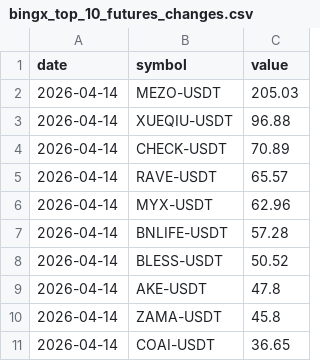
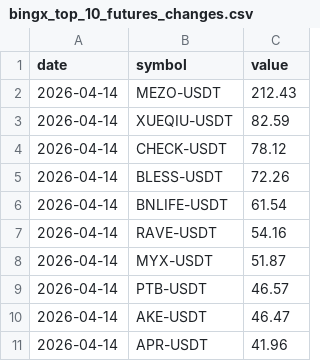
Before and after one commit to Ledrec/Bot, a CSV file: bingx_top_10_futures_changes.csv, drawn as a sheet.

```diff
--- a/bingx_top_10_futures_changes.csv
+++ b/bingx_top_10_futures_changes.csv
@@ -1,11 +1,11 @@
 date,symbol,value
-2026-04-14,MEZO-USDT,205.03
-2026-04-14,XUEQIU-USDT,96.88
-2026-04-14,CHECK-USDT,70.89
-2026-04-14,RAVE-USDT,65.57
-2026-04-14,MYX-USDT,62.96
-2026-04-14,BNLIFE-USDT,57.28
-2026-04-14,BLESS-USDT,50.52
-2026-04-14,AKE-USDT,47.8
-2026-04-14,ZAMA-USDT,45.8
-2026-04-14,COAI-USDT,36.65
+2026-04-14,MEZO-USDT,212.43
+2026-04-14,XUEQIU-USDT,82.59
+2026-04-14,CHECK-USDT,78.12
+2026-04-14,BLESS-USDT,72.26
+2026-04-14,BNLIFE-USDT,61.54
+2026-04-14,RAVE-USDT,54.16
+2026-04-14,MYX-USDT,51.87
+2026-04-14,PTB-USDT,46.57
+2026-04-14,AKE-USDT,46.47
+2026-04-14,APR-USDT,41.96
```
